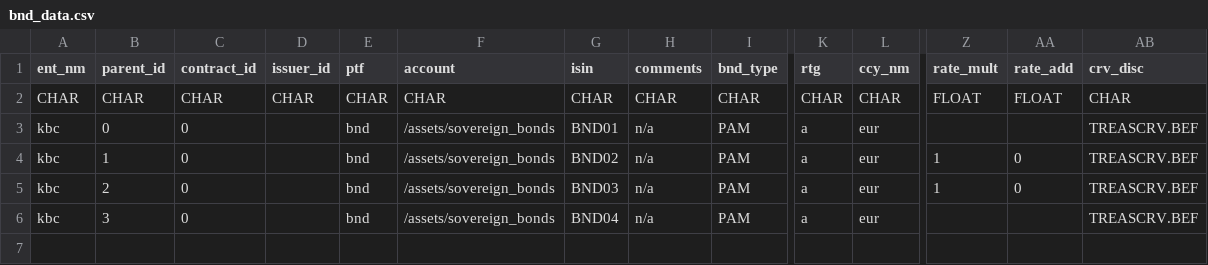
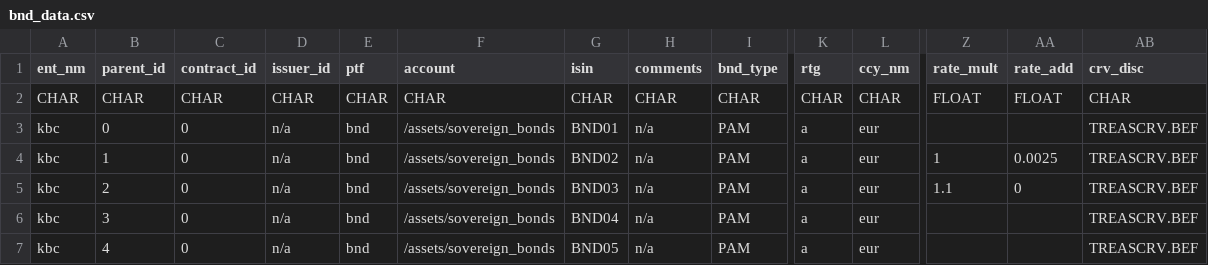
Before and after one commit to Macky1979/FinMat, a CSV file: data/bnd_data.csv, drawn as a sheet; only a part is shown, gaps mark what is left out; rows hold the shown columns only; the diff names each change by its address in the sheet, - before the commit and + after, or states it on an @@ line.

```diff
--- a/data/bnd_data.csv
+++ b/data/bnd_data.csv
-D3:D6 (issuer_id): (empty)
+D3:D6 (issuer_id): n/a
-AA4 (rate_add): 0
+AA4 (rate_add): 0.0025
-Z5 (rate_mult): 1
+Z5 (rate_mult): 1.1
+row 7: kbc | 4 | 0 | n/a | bnd | /assets/sovereign_bonds | BND05 | n/a | PAM | a | eur |  |  | TREASCRV.BEF
```
Also changed, not shown: 13 other files.
